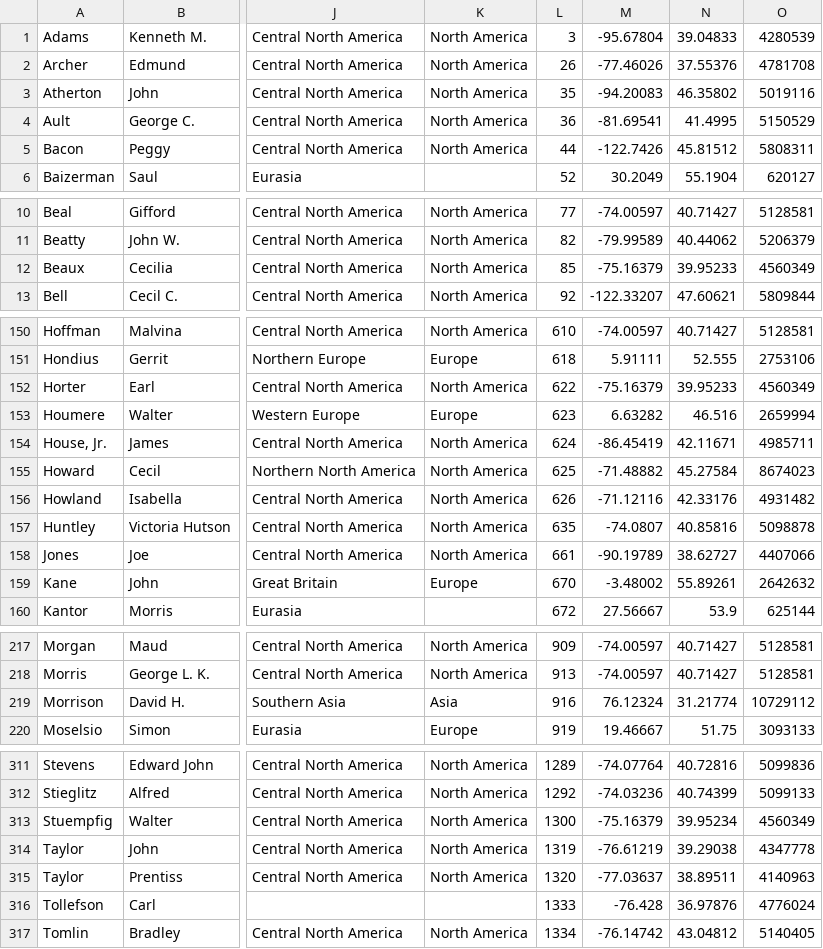
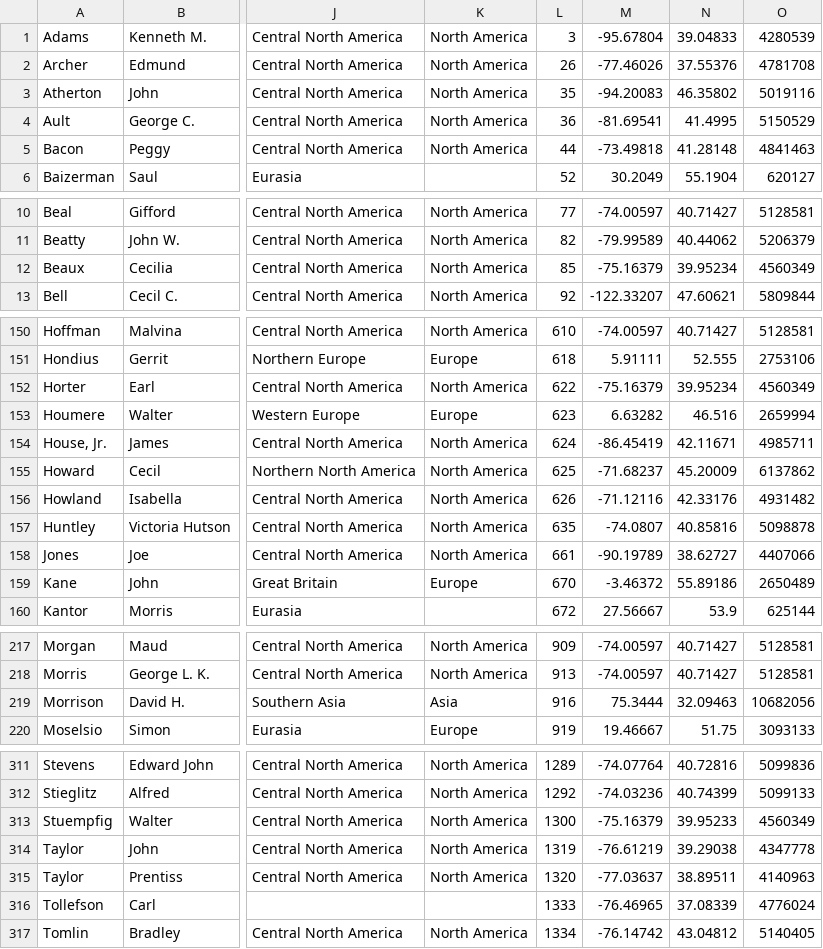
Before and after one commit to JoshuaDull/LIS-664-Project, a CSV file: birthGeonames.csv, drawn as a sheet; only a part is shown, gaps mark what is left out; the diff covers the shown part only; the diff names each change by its address in the sheet, - before the commit and + after, or states it on an @@ line.

```diff
--- a/birthGeonames.csv
+++ b/birthGeonames.csv
-M5: -122.7426
+M5: -73.49818
-N5: 45.81512
+N5: 41.28148
-O5: 5808311
+O5: 4841463
-N12: 39.95233
+N12: 39.95234
-N152: 39.95233
+N152: 39.95234
-M155: -71.48882
+M155: -71.68237
-N155: 45.27584
+N155: 45.20009
-O155: 8674023
+O155: 6137862
-M159: -3.48002
+M159: -3.46372
-N159: 55.89261
+N159: 55.89186
-O159: 2642632
+O159: 2650489
-M219: 76.12324
+M219: 75.3444
-N219: 31.21774
+N219: 32.09463
-O219: 10729112
+O219: 10682056
-N313: 39.95234
+N313: 39.95233
-M316: -76.428
+M316: -76.46965
-N316: 36.97876
+N316: 37.08339
```
Also changed, not shown: 9 edited cells elsewhere in this file, deathGeonames.csv, 1 other file.
